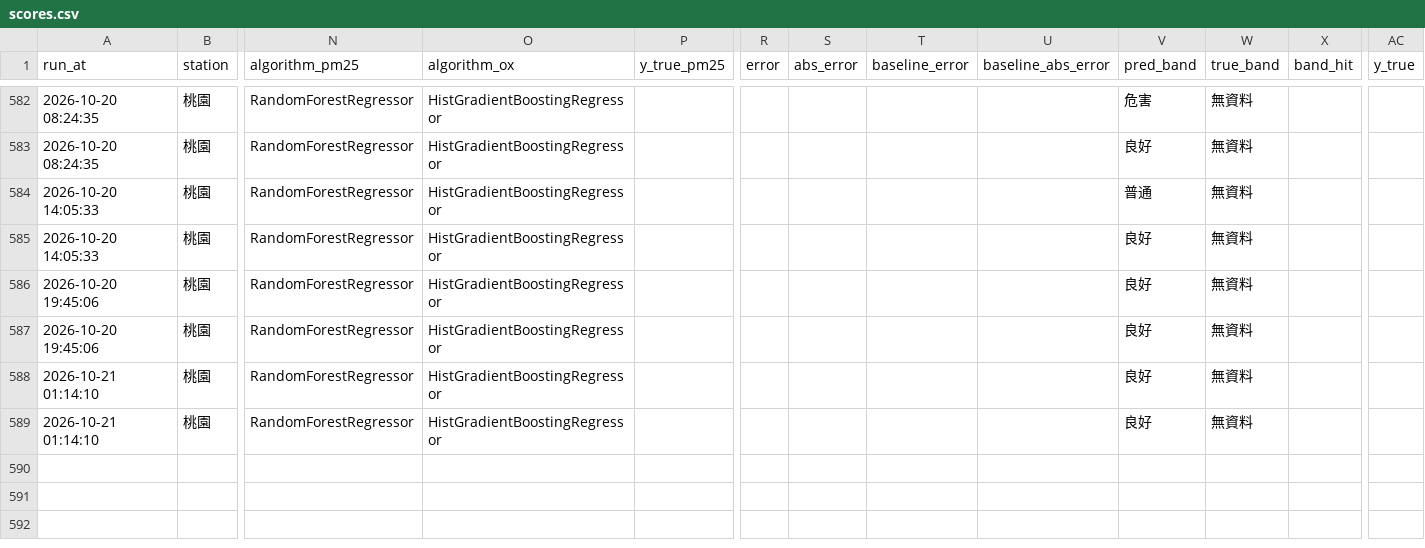
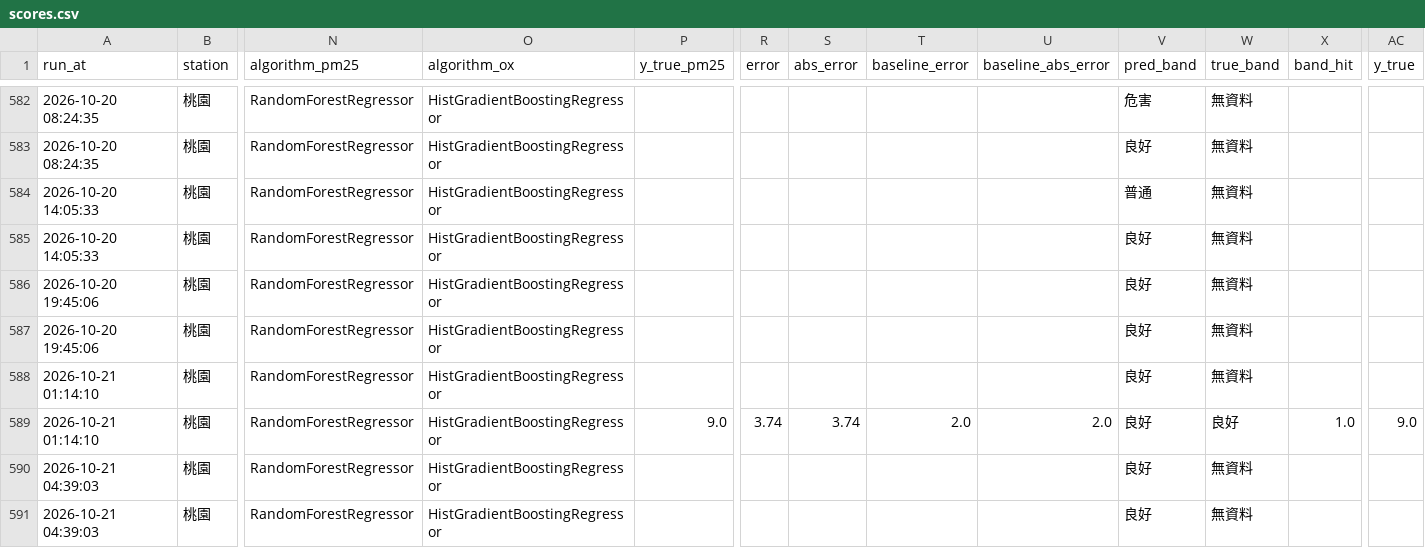
Before and after one commit to kachio-lab/Taoyuan-Air-Quality-Monitor, a CSV file: data/monitor/scores.csv, drawn as a sheet; only a part is shown, gaps mark what is left out; rows hold the shown columns only; the diff names each change by its address in the sheet, - before the commit and + after, or states it on an @@ line.

```diff
--- a/data/monitor/scores.csv
+++ b/data/monitor/scores.csv
-P589 (y_true_pm25): (empty)
+P589 (y_true_pm25): 9.0
-R589 (error): (empty)
+R589 (error): 3.74
-S589 (abs_error): (empty)
+S589 (abs_error): 3.74
-T589 (baseline_error): (empty)
+T589 (baseline_error): 2.0
-U589 (baseline_abs_error): (empty)
+U589 (baseline_abs_error): 2.0
-W589 (true_band): 無資料
+W589 (true_band): 良好
-X589 (band_hit): (empty)
+X589 (band_hit): 1.0
-AC589 (y_true): (empty)
+AC589 (y_true): 9.0
+row 590: 2026-10-21 04:39:03 | 桃園 | RandomForestRegressor | HistGradientBoostingRegressor |  |  |  |  |  | 良好 | 無資料
+row 591: 2026-10-21 04:39:03 | 桃園 | RandomForestRegressor | HistGradientBoostingRegressor |  |  |  |  |  | 良好 | 無資料
```
Also changed, not shown: data/monitor/observations.csv, data/monitor/predictions.csv, 2 other files.
